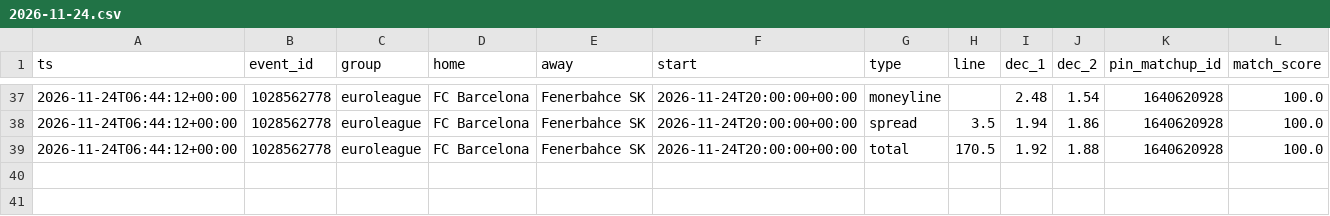
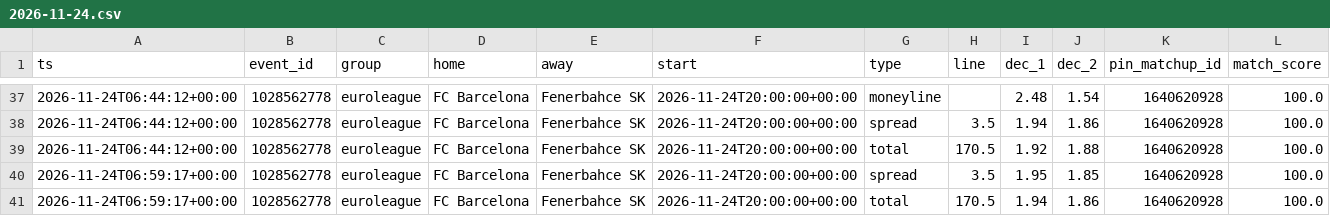
Before and after one commit to dataztrul/hoopsedge-odds, a CSV file: data/kambi/2026-11-24.csv, drawn as a sheet; only a part is shown, gaps mark what is left out.

```diff
--- a/data/kambi/2026-11-24.csv
+++ b/data/kambi/2026-11-24.csv
@@ -39 +39,3 @@ ts,event_id,group,home,away,start,type,line,dec_1,dec_2,pin_matchup_id,match_sco
 2026-11-24T06:44:12+00:00,1028562778,euroleague,FC Barcelona,Fenerbahce SK,2026-11-24T20:00:00+00:00,total,170.5,1.92,1.88,1640620928,100.0
+2026-11-24T06:59:17+00:00,1028562778,euroleague,FC Barcelona,Fenerbahce SK,2026-11-24T20:00:00+00:00,spread,3.5,1.95,1.85,1640620928,100.0
+2026-11-24T06:59:17+00:00,1028562778,euroleague,FC Barcelona,Fenerbahce SK,2026-11-24T20:00:00+00:00,total,170.5,1.94,1.86,1640620928,100.0
```
Also changed, not shown: data/matchups.csv, 1 other file.
